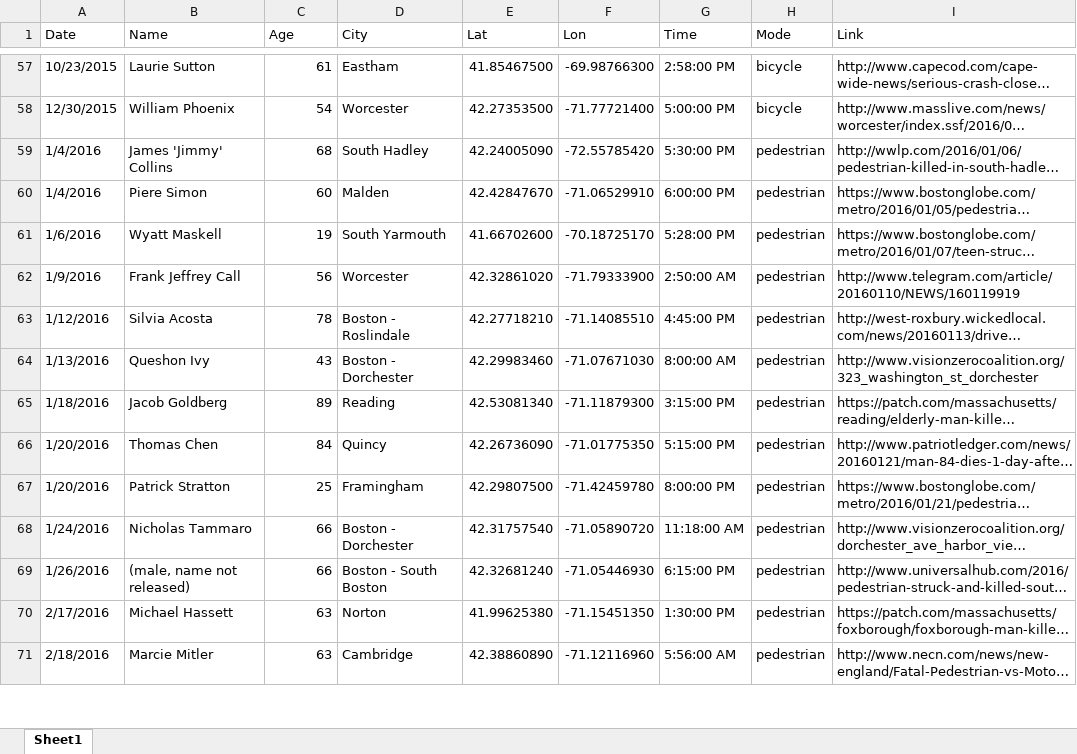
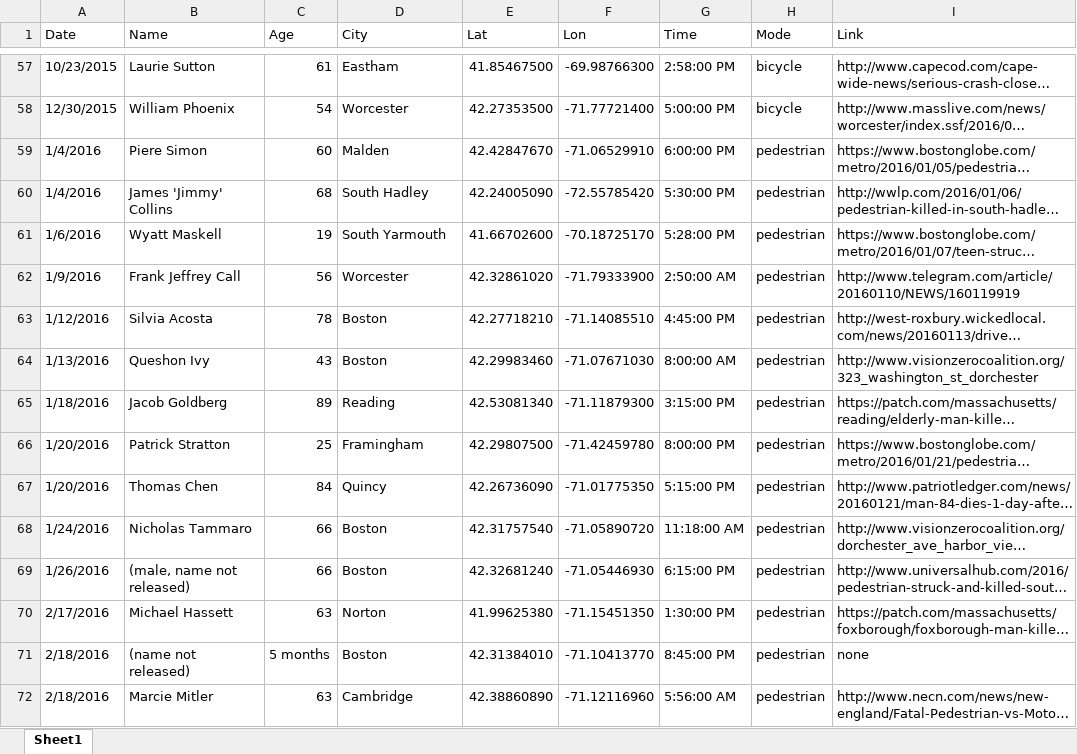
Before and after one commit to kasyangreen/crashmapping, an Excel workbook: data/FatalData_20162020_clean.xlsx, sheet Sheet1, drawn as a sheet; only a part is shown, gaps mark what is left out; long unchanged cells end in …; values as stored, in another font and other column widths than the file's, no cell formats; conditional formats not drawn; the diff covers the shown part only; the diff names each change by its address in the sheet, - before the commit and + after, or states it on an @@ line.

```diff
--- a/data/FatalData_20162020_clean.xlsx (sheet Sheet1)
+++ b/data/FatalData_20162020_clean.xlsx (sheet Sheet1)
@@ row 60 moved to row 59: 1/4/2016 @@
-D63 (City): Boston - Roslindale
+D63 (City): Boston
-D64 (City): Boston - Dorchester
+D64 (City): Boston
@@ row 67 moved to row 66: 1/20/2016 @@
-D68 (City): Boston - Dorchester
+D68 (City): Boston
-D69 (City): Boston - South Boston
+D69 (City): Boston
+row 71: 2/18/2016 | (name not released) | 5 months | Boston | 42.31384010 | -71.10413770 | 8:45:00 PM | pedestrian | none
```
Also changed, not shown: 9 added rows, 10 removed rows, 13 moved rows and 67 edited cells elsewhere in this sheet, cell formats, 3 other files.
